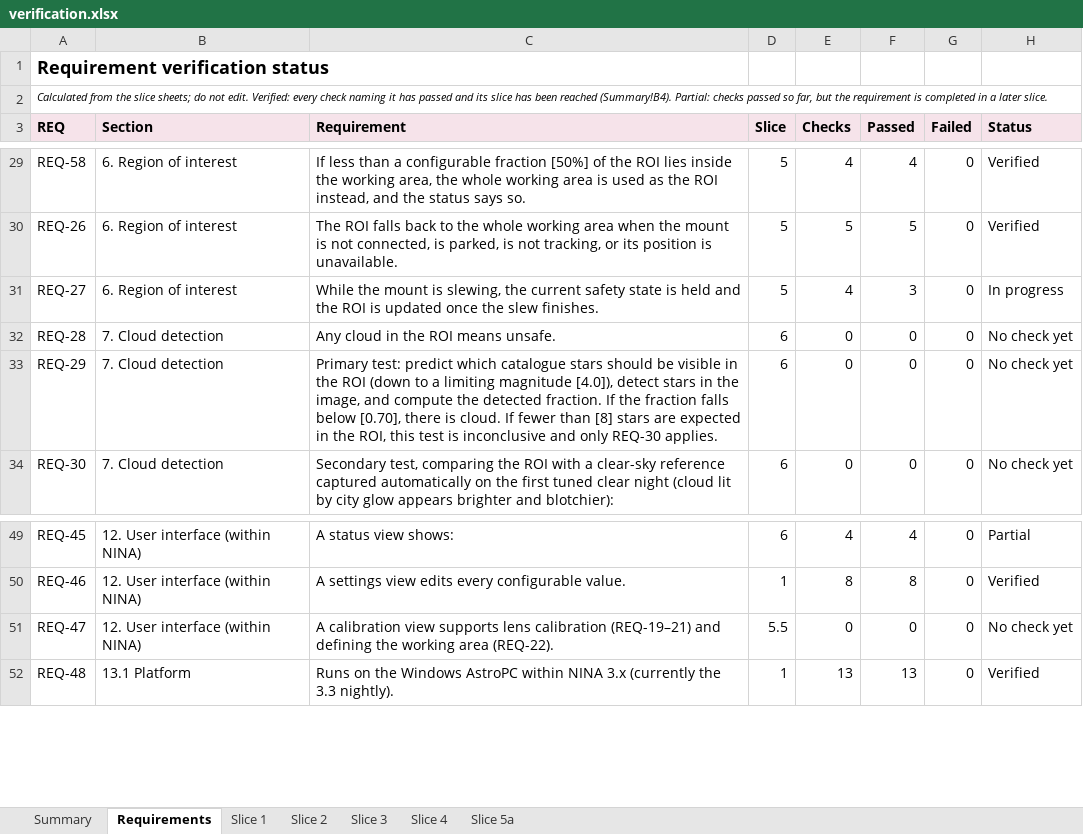
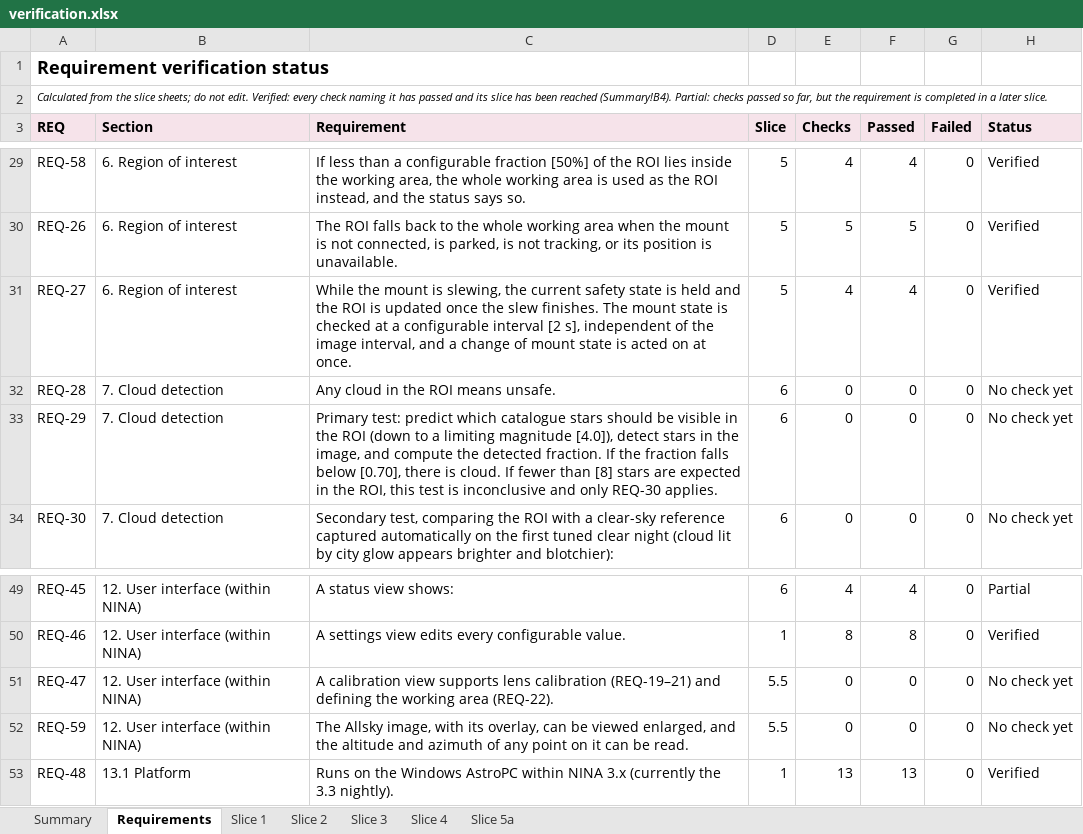
Before and after one commit to mpinnuck/NINAAllskySafetyMonitor, an Excel workbook: docs/verification/verification.xlsx, sheet Requirements, drawn as a sheet; only a part is shown, gaps mark what is left out; values as stored, in another font and other column widths than the file's, no borders; charts and pictures and conditional formats not drawn; the diff names each change by its address in the sheet, - before the commit and + after, or states it on an @@ line.

```diff
--- a/docs/verification/verification.xlsx (sheet Requirements)
+++ b/docs/verification/verification.xlsx (sheet Requirements)
-C31 (Requirement): …slew finishes.
+C31 (Requirement): …slew finishes. The mount state is checked at a configurable interval [2 s], independent of the image interval, and a change of mount state is acted on at once.
-F31 (Passed): 3
+F31 (Passed): 4
-H31 (Status): In progress
+H31 (Status): Verified
+row 52: REQ-59 | 12. User interface (within NINA) | The Allsky image, with its overlay, can be viewed enlarged, and the altitude and azimuth of any point on it can be read. | 5.5 | 0 | 0 | 0 | No check yet
```
Also changed, not shown: sheet Summary, sheet Slice 5a, formulas that keep their value, 1 other file.
